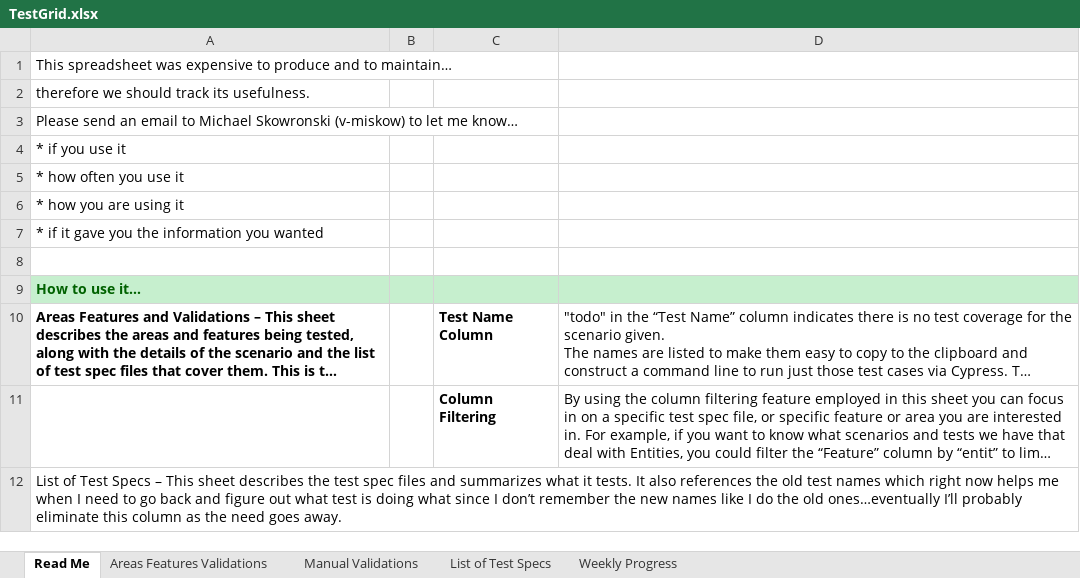
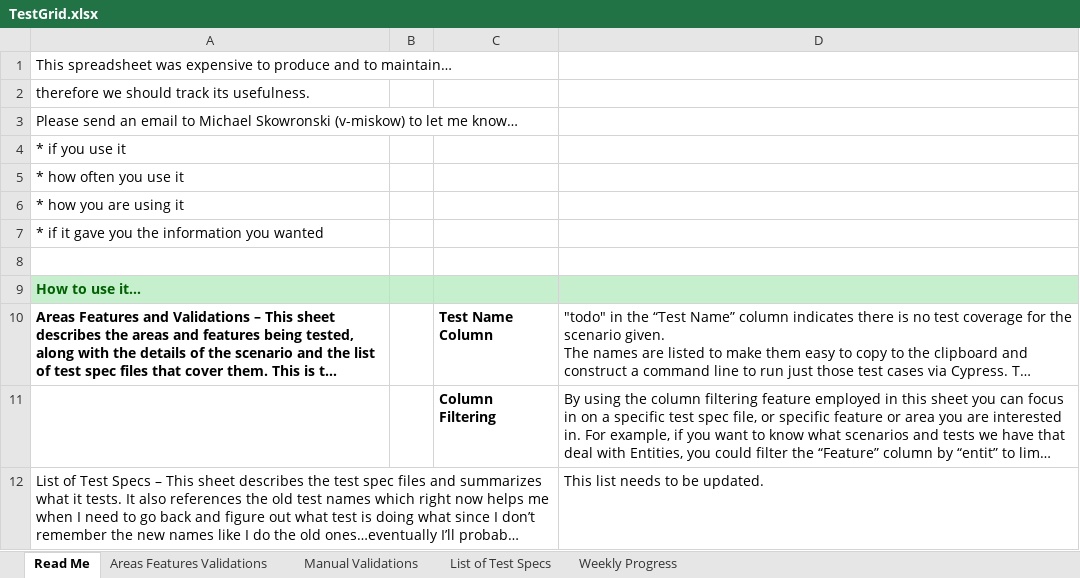
Before and after one commit to microsoft/conversationlearner, an Excel workbook: packages/cl-ui/cypress/TestGrid.xlsx, sheet Read Me, drawn as a sheet; long unchanged cells end in …; values as stored, in another font and other column widths than the file's, no borders; the diff names each change by its address in the sheet, - before the commit and + after, or states it on an @@ line.

```diff
--- a/packages/cl-ui/cypress/TestGrid.xlsx (sheet Read Me)
+++ b/packages/cl-ui/cypress/TestGrid.xlsx (sheet Read Me)
-D12: (empty)
+D12: This list needs to be updated.
```
Also changed, not shown: sheet Areas Features Validations, sheet Weekly Progress, charts or pictures, 7 other files.
